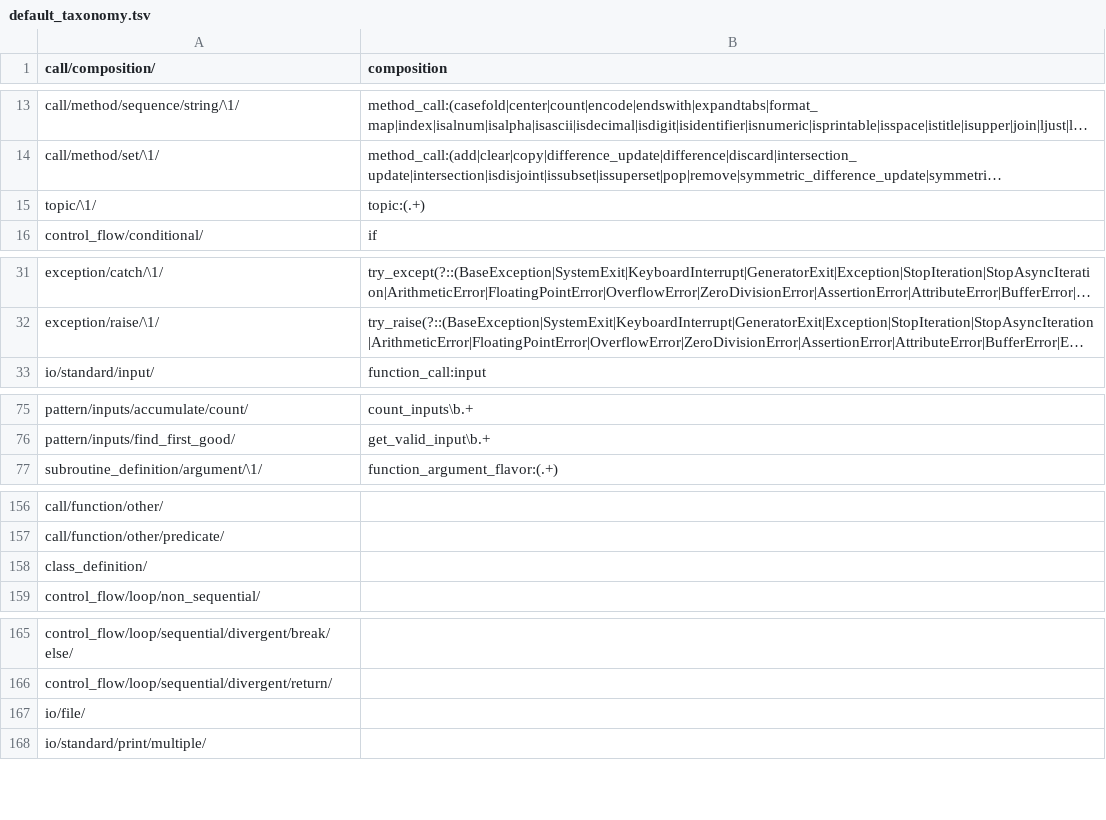
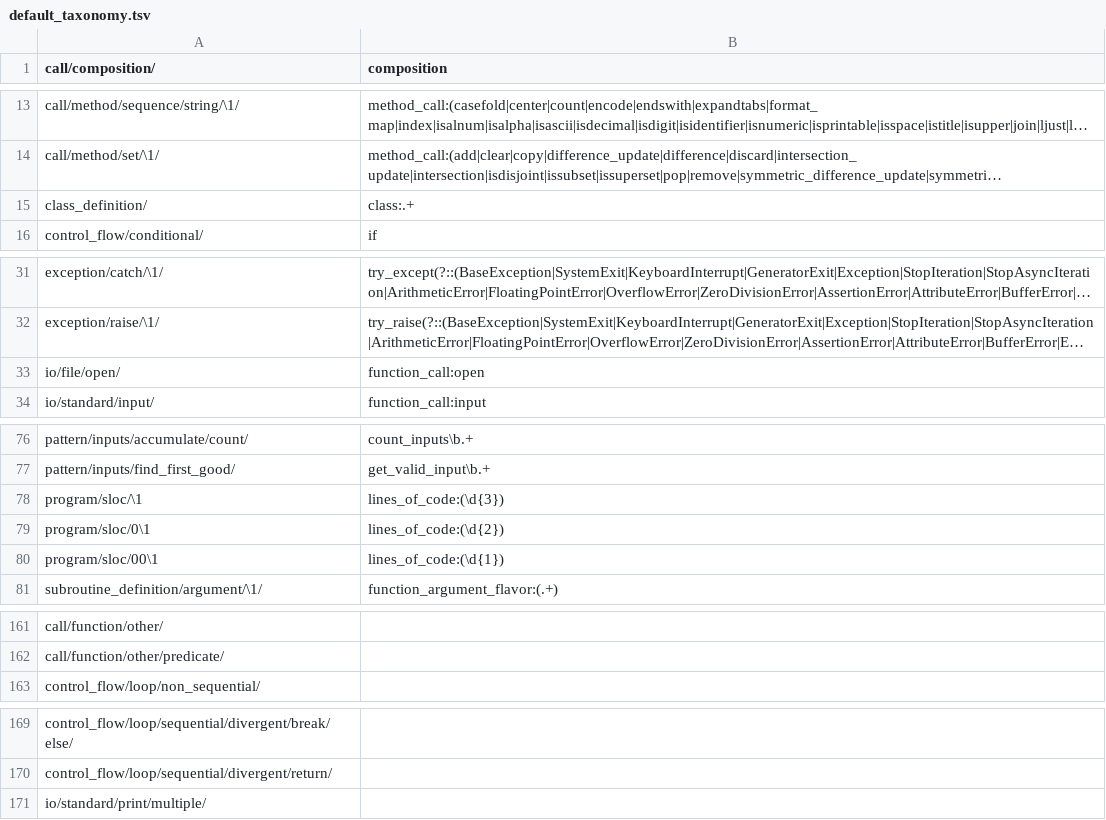
Before and after one commit to laowantong/paroxython, a TSV file: taxonomies/default_taxonomy.tsv, drawn as a sheet; only a part is shown, gaps mark what is left out; long unchanged cells end in …; removed rows and columns are numbered as before the commit, all else as after; the diff names each change by its address in the sheet, - before the commit and + after, or states it on an @@ line.

Commit message:
add feature `lines_of_code`

```diff
--- a/taxonomies/default_taxonomy.tsv
+++ b/taxonomies/default_taxonomy.tsv
@@ row 15 moved to row 123: topic/\1/ @@
+row 15: class_definition/ | class:.+
+row 33: io/file/open/ | function_call:open
+row 78: program/sloc/\1 | lines_of_code:(\d{3})
+row 79: program/sloc/0\1 | lines_of_code:(\d{2})
+row 80: program/sloc/00\1 | lines_of_code:(\d{1})
-row 158: class_definition/
-row 167: io/file/
```
Also changed, not shown: 9 other files.
